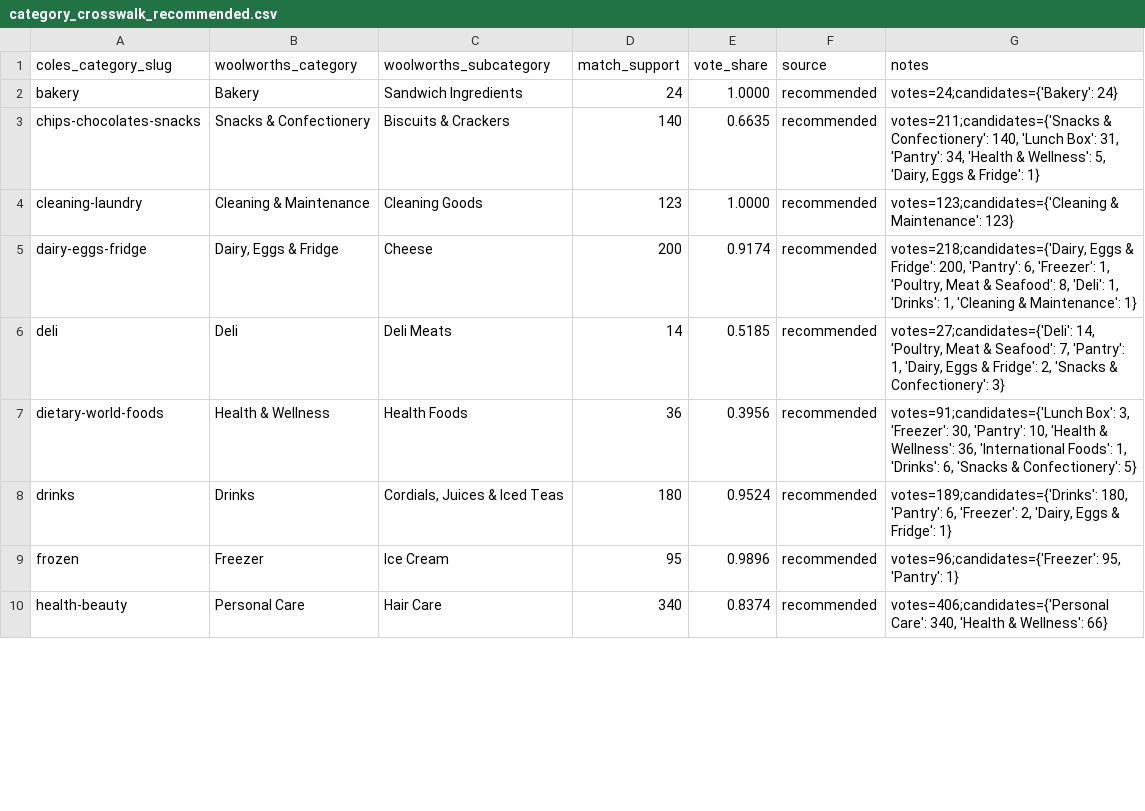
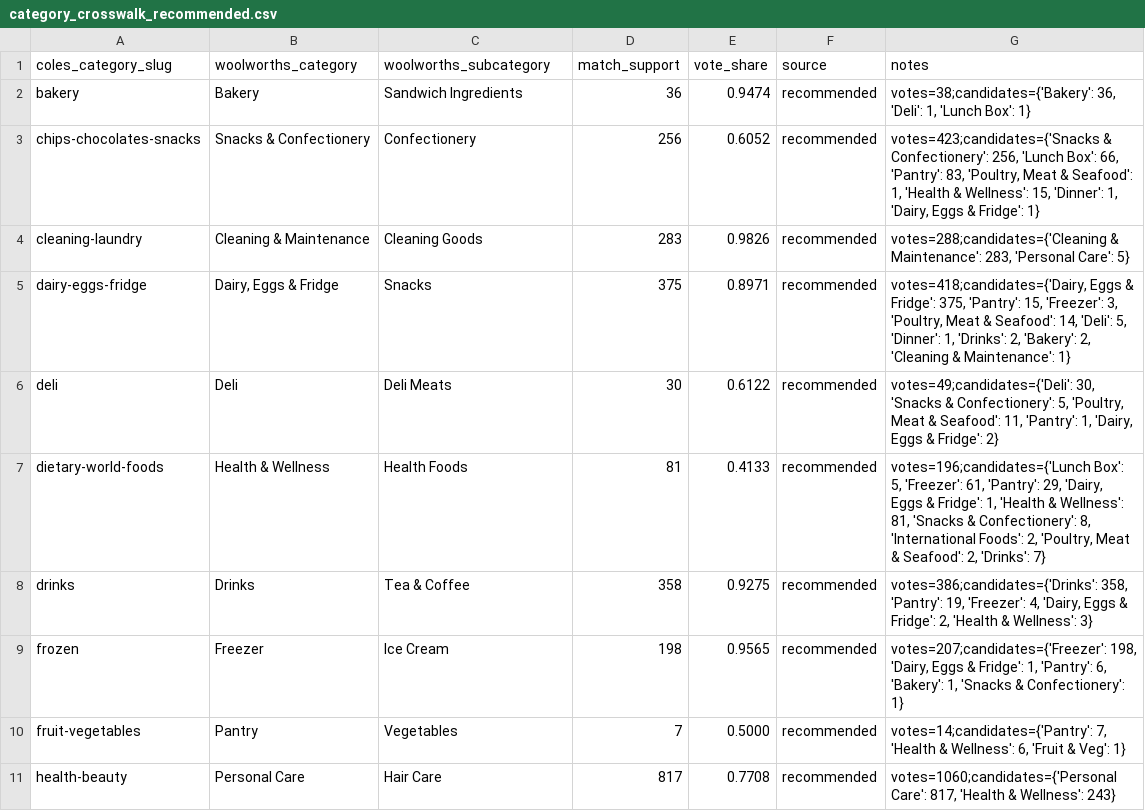
Before and after one commit to bramb000/retail-competitive-intelligence, a CSV file: lake/ref/category_crosswalk_recommended.csv, drawn as a sheet; only a part is shown; the diff covers the shown part only.

```diff
--- a/lake/ref/category_crosswalk_recommended.csv
+++ b/lake/ref/category_crosswalk_recommended.csv
@@ -1,10 +1,11 @@
 coles_category_slug,woolworths_category,woolworths_subcategory,match_support,vote_share,source,notes
-bakery,Bakery,Sandwich Ingredients,24,1.0000,recommended,votes=24;candidates={'Bakery': 24}
-chips-chocolates-snacks,Snacks & Confectionery,Biscuits & Crackers,140,0.6635,recommended,"votes=211;candidates={'Snacks & Confectionery': 140, 'Lunch Box': 31, 'Pantry': 34, 'Health & Wellness': 5, 'Dairy, Eggs & Fridge': 1}"
-cleaning-laundry,Cleaning & Maintenance,Cleaning Goods,123,1.0000,recommended,votes=123;candidates={'Cleaning & Maintenance': 123}
-dairy-eggs-fridge,"Dairy, Eggs & Fridge",Cheese,200,0.9174,recommended,"votes=218;candidates={'Dairy, Eggs & Fridge': 200, 'Pantry': 6, 'Freezer': 1, 'Poultry, Meat & Seafood': 8, 'Deli': 1, 'Drinks': 1, 'Cleaning & Maintenance': 1}"
-deli,Deli,Deli Meats,14,0.5185,recommended,"votes=27;candidates={'Deli': 14, 'Poultry, Meat & Seafood': 7, 'Pantry': 1, 'Dairy, Eggs & Fridge': 2, 'Snacks & Confectionery': 3}"
-dietary-world-foods,Health & Wellness,Health Foods,36,0.3956,recommended,"votes=91;candidates={'Lunch Box': 3, 'Freezer': 30, 'Pantry': 10, 'Health & Wellness': 36, 'International Foods': 1, 'Drinks': 6, 'Snacks & Confectionery': 5}"
-drinks,Drinks,"Cordials, Juices & Iced Teas",180,0.9524,recommended,"votes=189;candidates={'Drinks': 180, 'Pantry': 6, 'Freezer': 2, 'Dairy, Eggs & Fridge': 1}"
-frozen,Freezer,Ice Cream,95,0.9896,recommended,"votes=96;candidates={'Freezer': 95, 'Pantry': 1}"
-health-beauty,Personal Care,Hair Care,340,0.8374,recommended,"votes=406;candidates={'Personal Care': 340, 'Health & Wellness': 66}"
+bakery,Bakery,Sandwich Ingredients,36,0.9474,recommended,"votes=38;candidates={'Bakery': 36, 'Deli': 1, 'Lunch Box': 1}"
+chips-chocolates-snacks,Snacks & Confectionery,Confectionery,256,0.6052,recommended,"votes=423;candidates={'Snacks & Confectionery': 256, 'Lunch Box': 66, 'Pantry': 83, 'Poultry, Meat & Seafood': 1, 'Health & Wellness': 15, 'Dinner': 1, 'Dairy, Eggs & Fridge': 1}"
+cleaning-laundry,Cleaning & Maintenance,Cleaning Goods,283,0.9826,recommended,"votes=288;candidates={'Cleaning & Maintenance': 283, 'Personal Care': 5}"
+dairy-eggs-fridge,"Dairy, Eggs & Fridge",Snacks,375,0.8971,recommended,"votes=418;candidates={'Dairy, Eggs & Fridge': 375, 'Pantry': 15, 'Freezer': 3, 'Poultry, Meat & Seafood': 14, 'Deli': 5, 'Dinner': 1, 'Drinks': 2, 'Bakery': 2, 'Cleaning & Maintenance': 1}"
+deli,Deli,Deli Meats,30,0.6122,recommended,"votes=49;candidates={'Deli': 30, 'Snacks & Confectionery': 5, 'Poultry, Meat & Seafood': 11, 'Pantry': 1, 'Dairy, Eggs & Fridge': 2}"
+dietary-world-foods,Health & Wellness,Health Foods,81,0.4133,recommended,"votes=196;candidates={'Lunch Box': 5, 'Freezer': 61, 'Pantry': 29, 'Dairy, Eggs & Fridge': 1, 'Health & Wellness': 81, 'Snacks & Confectionery': 8, 'International Foods': 2, 'Poultry, Meat & Seafood': 2, 'Drinks': 7}"
+drinks,Drinks,Tea & Coffee,358,0.9275,recommended,"votes=386;candidates={'Drinks': 358, 'Pantry': 19, 'Freezer': 4, 'Dairy, Eggs & Fridge': 2, 'Health & Wellness': 3}"
+frozen,Freezer,Ice Cream,198,0.9565,recommended,"votes=207;candidates={'Freezer': 198, 'Dairy, Eggs & Fridge': 1, 'Pantry': 6, 'Bakery': 1, 'Snacks & Confectionery': 1}"
+fruit-vegetables,Pantry,Vegetables,7,0.5000,recommended,"votes=14;candidates={'Pantry': 7, 'Health & Wellness': 6, 'Fruit & Veg': 1}"
+health-beauty,Personal Care,Hair Care,817,0.7708,recommended,"votes=1060;candidates={'Personal Care': 817, 'Health & Wellness': 243}"
```
Also changed, not shown: 14 edited cells elsewhere in this file, lake/ref/category_crosswalk_overrides.csv, 19 other files.
